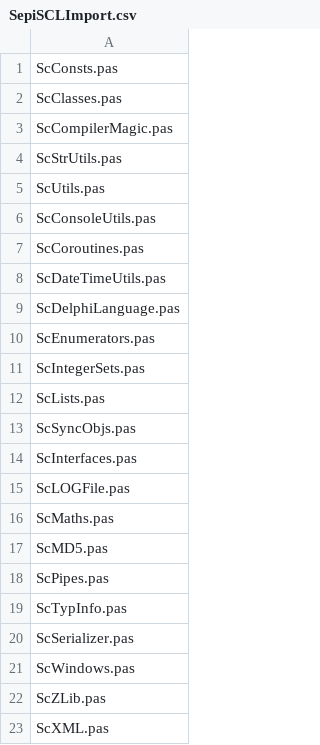
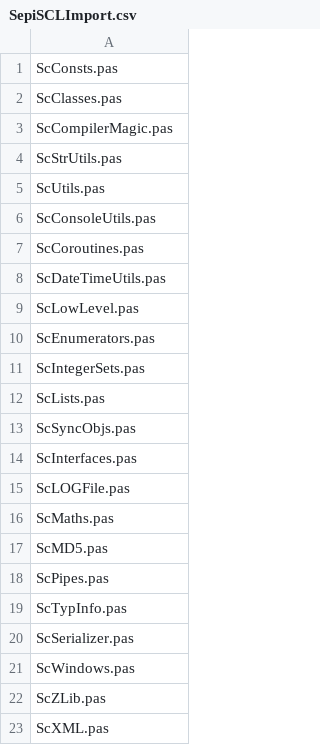
Before and after one commit to sjrd/sepi, a CSV file: bin/SepiDelphiUnitImporter/SepiSCLImport.csv, drawn as a sheet.

Commit message:
L'unité ScDelphiLanguage.pas a été renommée en ScLowLevel.pas.

```diff
--- a/bin/SepiDelphiUnitImporter/SepiSCLImport.csv
+++ b/bin/SepiDelphiUnitImporter/SepiSCLImport.csv
@@ -8,3 +8,3 @@ ScCoroutines.pas
 ScDateTimeUtils.pas
-ScDelphiLanguage.pas
+ScLowLevel.pas
 ScEnumerators.pas
```
Also changed, not shown: 35 other files.
